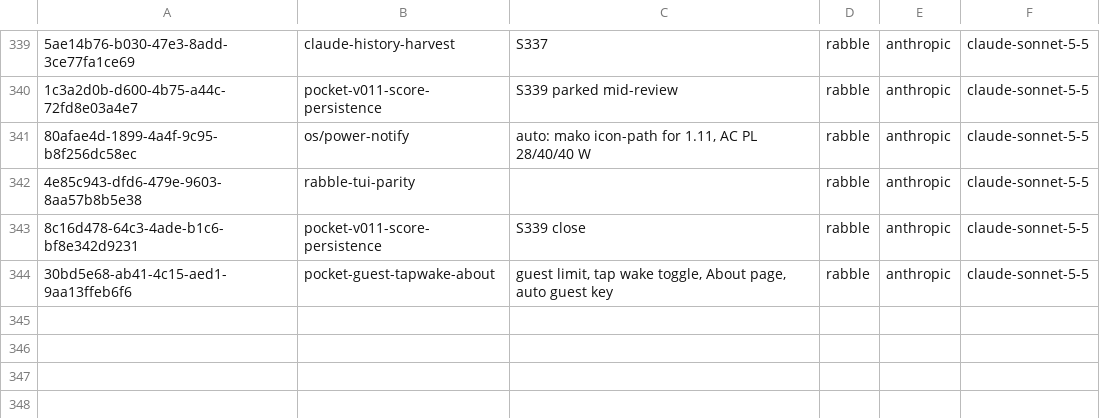
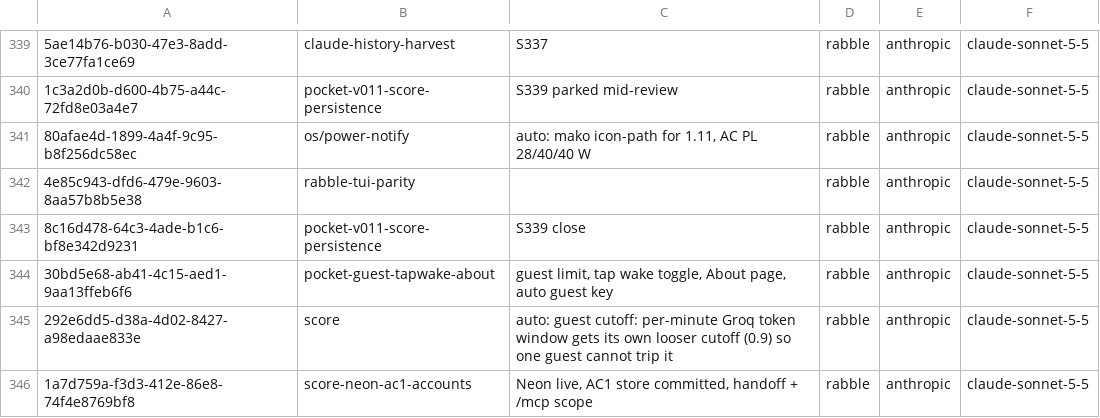
Before and after one commit to RaBbLE-Collective/RaBbLE-Grimoire, a TSV file: log/token-ledger.tsv, drawn as a sheet; only a part is shown, gaps mark what is left out; the diff names each change by its address in the sheet, - before the commit and + after, or states it on an @@ line.

Commit message:
transcribe ~ grimoire >> S343 LATEST + token breadcrumb // %S343_STATE%

```diff
--- a/log/token-ledger.tsv
+++ b/log/token-ledger.tsv
+row 345: 292e6dd5-d38a-4d02-8427-a98edaae833e | score | auto: guest cutoff: per-minute Groq token window gets its own looser cutoff (0.9) so one guest cannot trip it | rabble | anthropic | claude-sonnet-5-5
+row 346: 1a7d759a-f3d3-412e-86e8-74f4e8769bf8 | score-neon-ac1-accounts | Neon live, AC1 store committed, handoff + /mcp scope | rabble | anthropic | claude-sonnet-5-5
```
Also changed, not shown: 1 other file.
